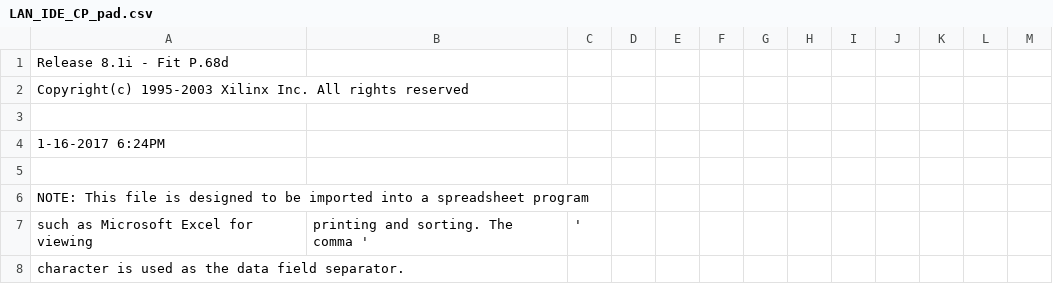
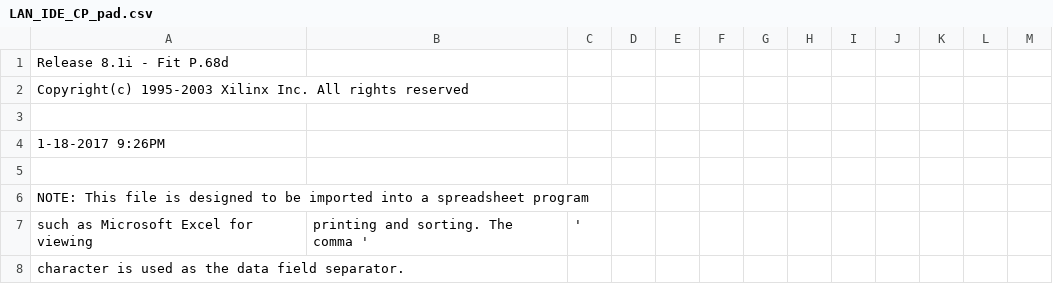
Before and after one commit to MHeinrichs/Zorro-LAN-IDE, a CSV file: Logic/LAN_IDE/LAN_IDE_CP_pad.csv, drawn as a sheet; only a part is shown.

```diff
--- a/Logic/LAN_IDE/LAN_IDE_CP_pad.csv
+++ b/Logic/LAN_IDE/LAN_IDE_CP_pad.csv
@@ -3,3 +3,3 @@ Copyright(c) 1995-2003 Xilinx Inc. All rights reserved
 
- 1-16-2017  6:24PM
+ 1-18-2017  9:26PM
 
```
Also changed, not shown: 55 other files.
